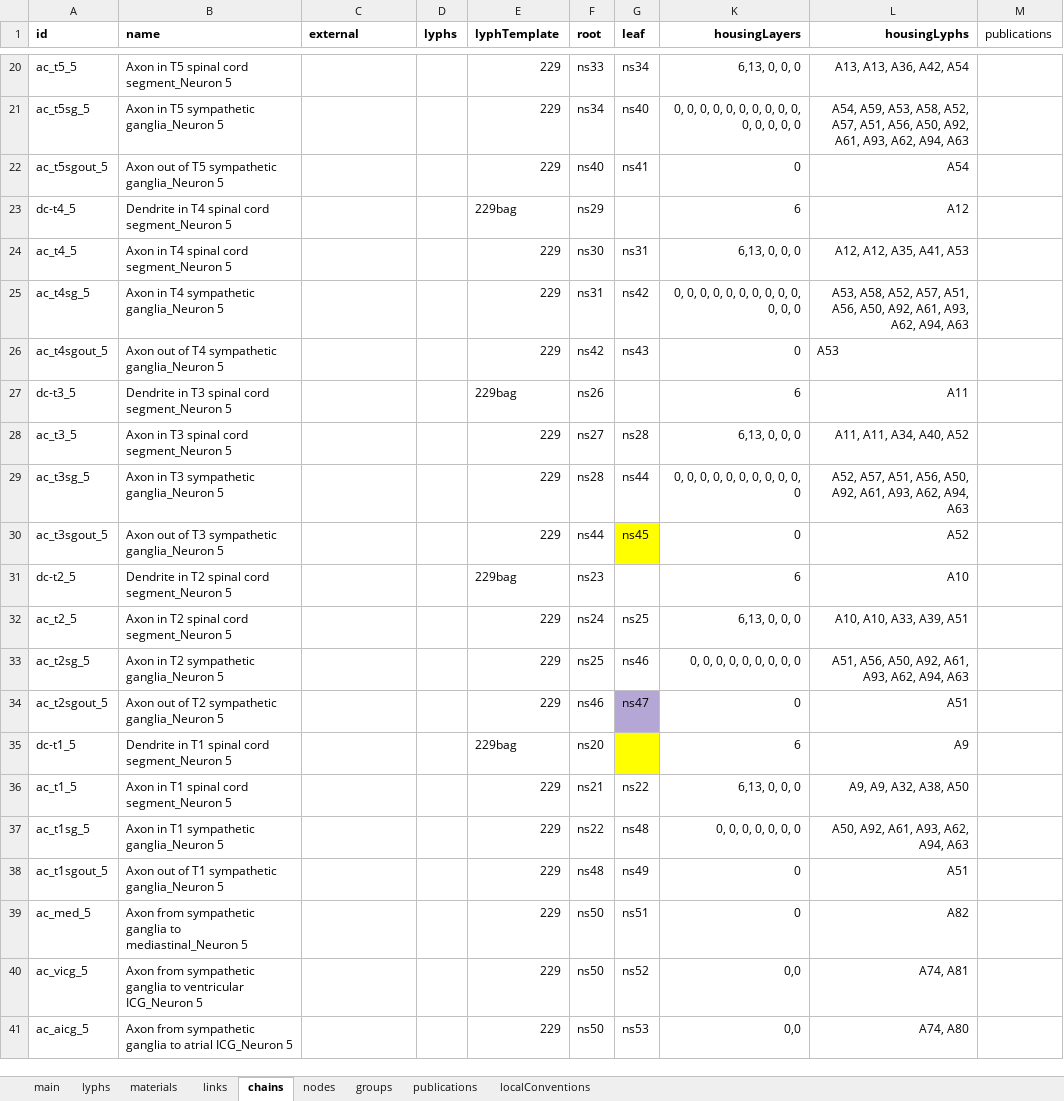
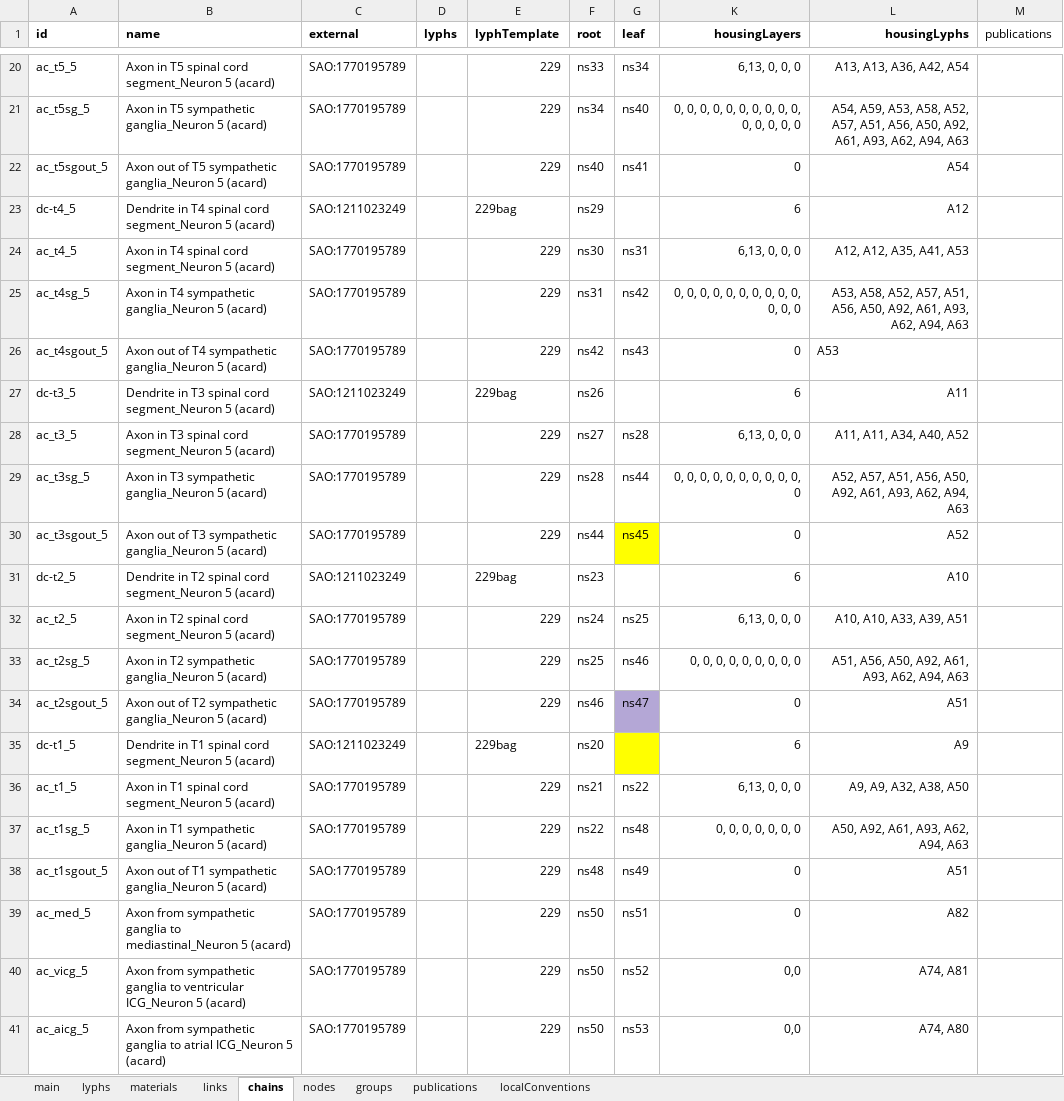
Before and after one commit to open-physiology/apinatomy-models, an Excel workbook: ard-arm-cardiac/source/ard-arm-cardiac.xlsx, sheet chains, drawn as a sheet; only a part is shown, gaps mark what is left out; values as stored, in another font and other column widths than the file's, no borders; charts and pictures not drawn; the diff covers the shown part only; the diff names each change by its address in the sheet, - before the commit and + after, or states it on an @@ line.

```diff
--- a/ard-arm-cardiac/source/ard-arm-cardiac.xlsx (sheet chains)
+++ b/ard-arm-cardiac/source/ard-arm-cardiac.xlsx (sheet chains)
-B20 (name): Axon in T5 spinal cord segment_Neuron 5
+B20 (name): Axon in T5 spinal cord segment_Neuron 5 (acard)
-C20:C22 (external): (empty)
+C20:C22 (external): SAO:1770195789
-B21 (name): Axon in T5 sympathetic ganglia_Neuron 5
+B21 (name): Axon in T5 sympathetic ganglia_Neuron 5 (acard)
-B22 (name): …ganglia_Neuron 5
+B22 (name): …ganglia_Neuron 5 (acard)
-B23 (name): …segment_Neuron 5
+B23 (name): …segment_Neuron 5 (acard)
-C23 (external): (empty)
+C23 (external): SAO:1211023249
-B24 (name): Axon in T4 spinal cord segment_Neuron 5
+B24 (name): Axon in T4 spinal cord segment_Neuron 5 (acard)
-C24:C26 (external): (empty)
+C24:C26 (external): SAO:1770195789
-B25 (name): Axon in T4 sympathetic ganglia_Neuron 5
+B25 (name): Axon in T4 sympathetic ganglia_Neuron 5 (acard)
-B26 (name): …ganglia_Neuron 5
+B26 (name): …ganglia_Neuron 5 (acard)
-B27 (name): …segment_Neuron 5
+B27 (name): …segment_Neuron 5 (acard)
-C27 (external): (empty)
+C27 (external): SAO:1211023249
-B28 (name): Axon in T3 spinal cord segment_Neuron 5
+B28 (name): Axon in T3 spinal cord segment_Neuron 5 (acard)
-C28:C30 (external): (empty)
+C28:C30 (external): SAO:1770195789
-B29 (name): Axon in T3 sympathetic ganglia_Neuron 5
+B29 (name): Axon in T3 sympathetic ganglia_Neuron 5 (acard)
-B30 (name): …ganglia_Neuron 5
+B30 (name): …ganglia_Neuron 5 (acard)
-B31 (name): …segment_Neuron 5
+B31 (name): …segment_Neuron 5 (acard)
-C31 (external): (empty)
+C31 (external): SAO:1211023249
-B32 (name): Axon in T2 spinal cord segment_Neuron 5
+B32 (name): Axon in T2 spinal cord segment_Neuron 5 (acard)
-C32:C34 (external): (empty)
+C32:C34 (external): SAO:1770195789
-B33 (name): Axon in T2 sympathetic ganglia_Neuron 5
+B33 (name): Axon in T2 sympathetic ganglia_Neuron 5 (acard)
-B34 (name): …ganglia_Neuron 5
+B34 (name): …ganglia_Neuron 5 (acard)
-B35 (name): …segment_Neuron 5
+B35 (name): …segment_Neuron 5 (acard)
-C35 (external): (empty)
+C35 (external): SAO:1211023249
-B36 (name): Axon in T1 spinal cord segment_Neuron 5
+B36 (name): Axon in T1 spinal cord segment_Neuron 5 (acard)
-C36:C41 (external): (empty)
+C36:C41 (external): SAO:1770195789
-B37 (name): Axon in T1 sympathetic ganglia_Neuron 5
+B37 (name): Axon in T1 sympathetic ganglia_Neuron 5 (acard)
-B38 (name): …ganglia_Neuron 5
+B38 (name): …ganglia_Neuron 5 (acard)
-B39 (name): …mediastinal_Neuron 5
+B39 (name): …mediastinal_Neuron 5 (acard)
-B40 (name): …ICG_Neuron 5
+B40 (name): …ICG_Neuron 5 (acard)
-B41 (name): …ICG_Neuron 5
+B41 (name): …ICG_Neuron 5 (acard)
```
Also changed, not shown: 249 edited cells elsewhere in this sheet, sheet lyphs, sheet publications, 1 other file.
